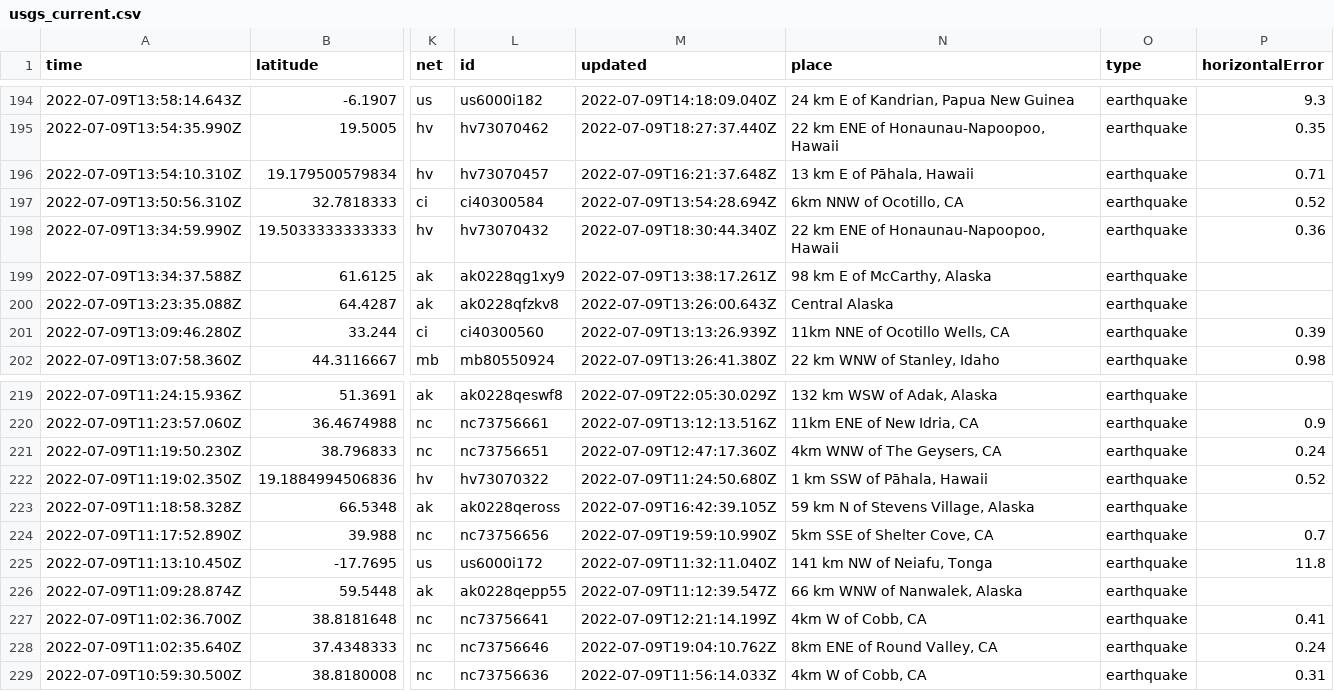
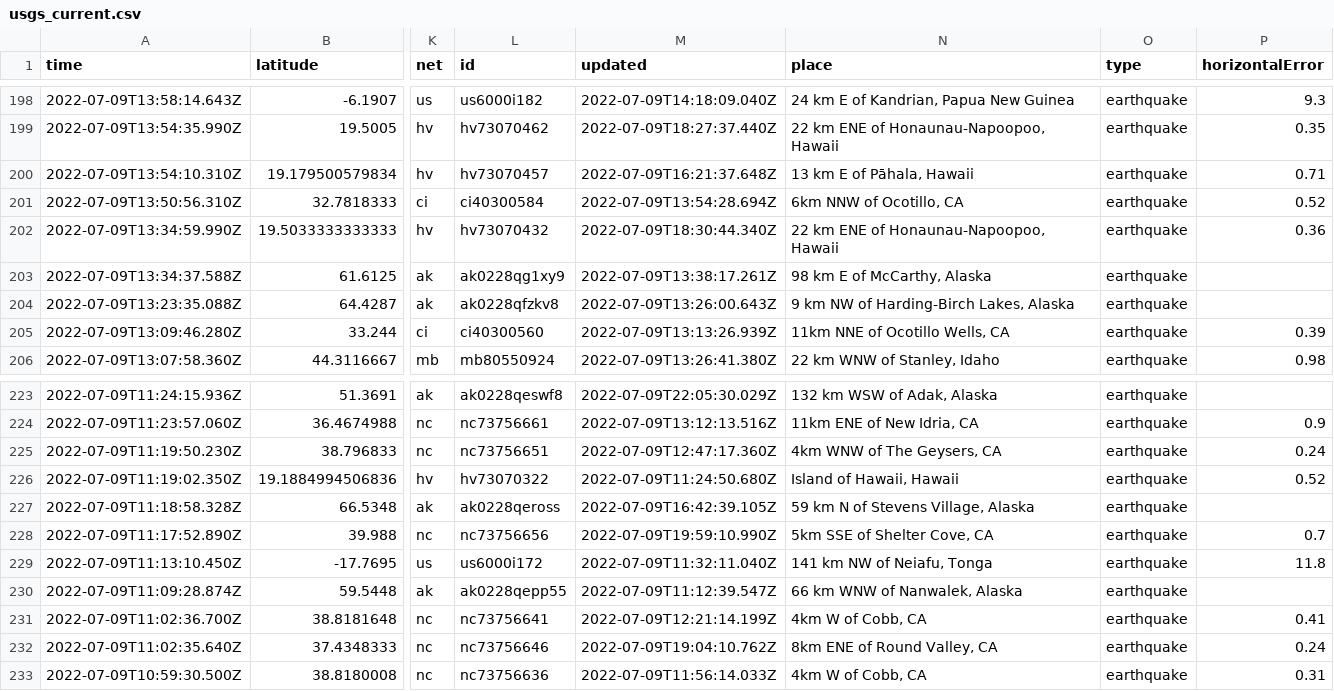
Before and after one commit to CHelmsenterprisenewscom/my-reporting-robot, a CSV file: usgs_current.csv, drawn as a sheet; only a part is shown, gaps mark what is left out; addresses are those after the commit; the diff covers the shown part only; the diff names each change by its address in the sheet, - before the commit and + after, or states it on an @@ line.

```diff
--- a/usgs_current.csv
+++ b/usgs_current.csv
-N204 (place): Central Alaska
+N204 (place): 9 km NW of Harding-Birch Lakes, Alaska
-N226 (place): 1 km SSW of Pāhala, Hawaii
+N226 (place): Island of Hawaii, Hawaii
```
Also changed, not shown: 4 added rows, 1 removed row and 12 edited cells elsewhere in this file.
